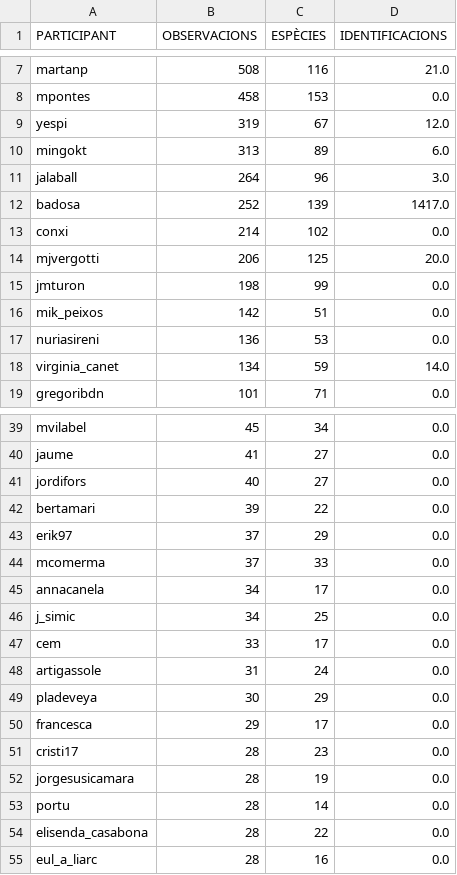
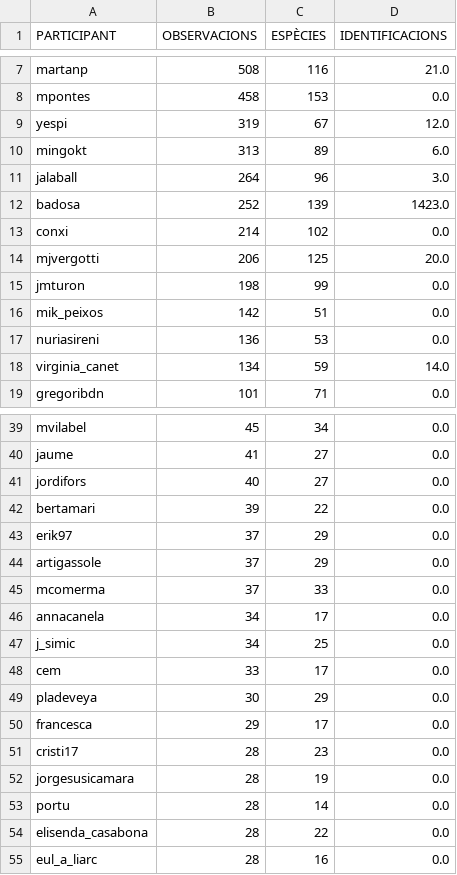
Before and after one commit to pynomaly/datawrapper_update, a CSV file: data/biomarato25/417_users.csv, drawn as a sheet; only a part is shown, gaps mark what is left out.

```diff
--- a/data/biomarato25/417_users.csv
+++ b/data/biomarato25/417_users.csv
@@ -11,3 +11,3 @@ mingokt,313,89,6.0
 jalaball,264,96,3.0
-badosa,252,139,1417.0
+badosa,252,139,1423.0
 conxi,214,102,0.0
@@ -43,2 +43,3 @@ bertamari,39,22,0.0
 erik97,37,29,0.0
+artigassole,37,29,0.0
 mcomerma,37,33,0.0
@@ -47,3 +48,2 @@ j_simic,34,25,0.0
 cem,33,17,0.0
-artigassole,31,24,0.0
 pladeveya,30,29,0.0
```
Also changed, not shown: data/biomarato25/420_obs.csv, data/biomarato25/420_photos.csv, 5 other files.
